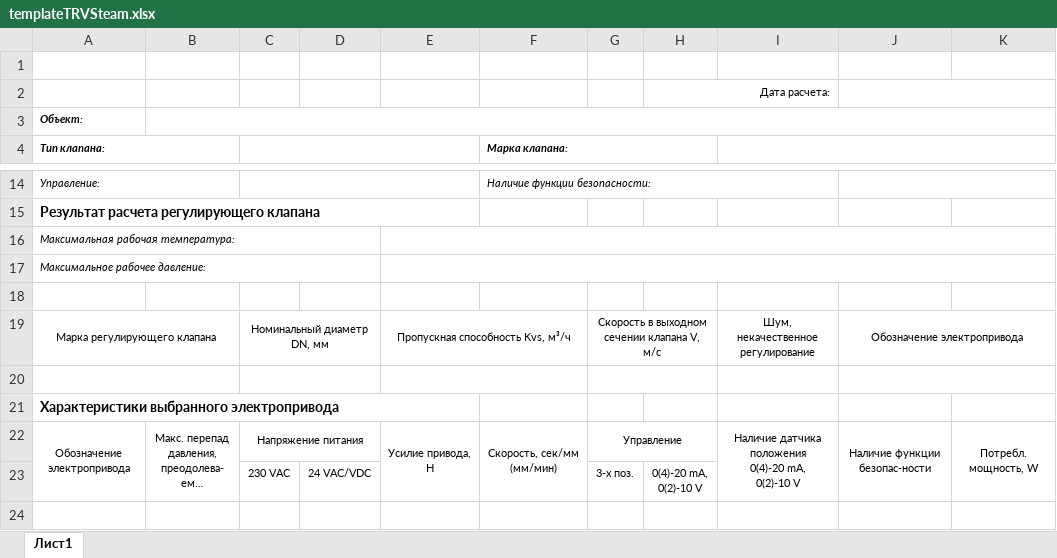
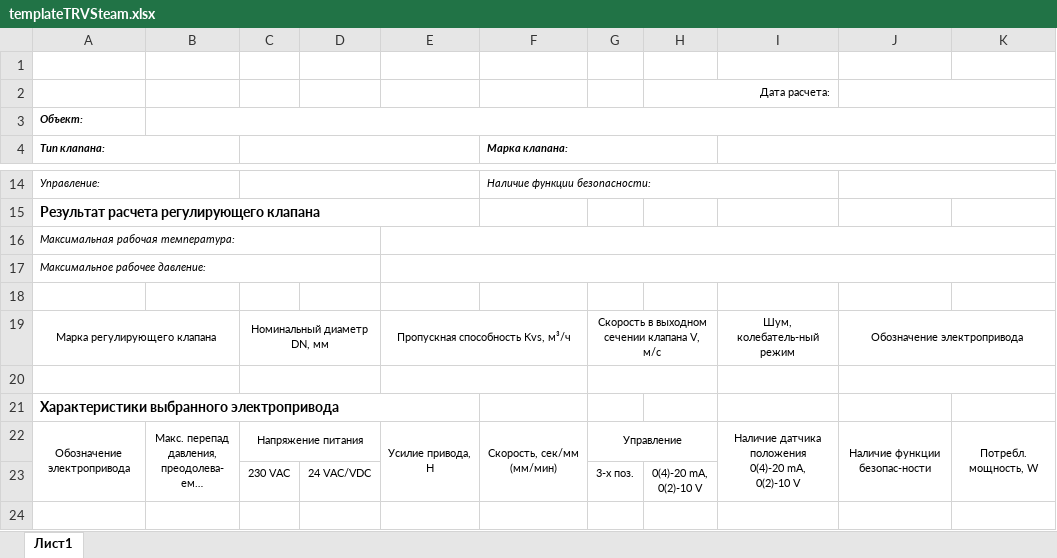
Before and after one commit to PaZa96/TeplosilaWeb, an Excel workbook: TeplosilaWeb/Content/templates/templateTRVSteam.xlsx, sheet Лист1, drawn as a sheet; only a part is shown, gaps mark what is left out; long unchanged cells end in …; values as stored, in another font and other column widths than the file's, no borders; charts and pictures not drawn; the diff names each change by its address in the sheet, - before the commit and + after, or states it on an @@ line.

```diff
--- a/TeplosilaWeb/Content/templates/templateTRVSteam.xlsx (sheet Лист1)
+++ b/TeplosilaWeb/Content/templates/templateTRVSteam.xlsx (sheet Лист1)
-I19: Шум, некачественное регулирование
+I19: Шум, колебатель-ный режим
```
Also changed, not shown: TeplosilaWeb/Content/templates/templateTRV.xlsx, 1 other file.
